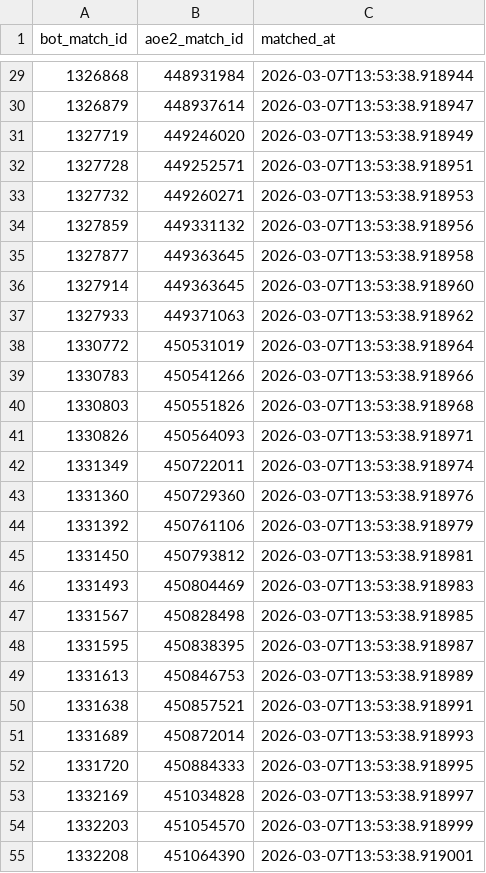
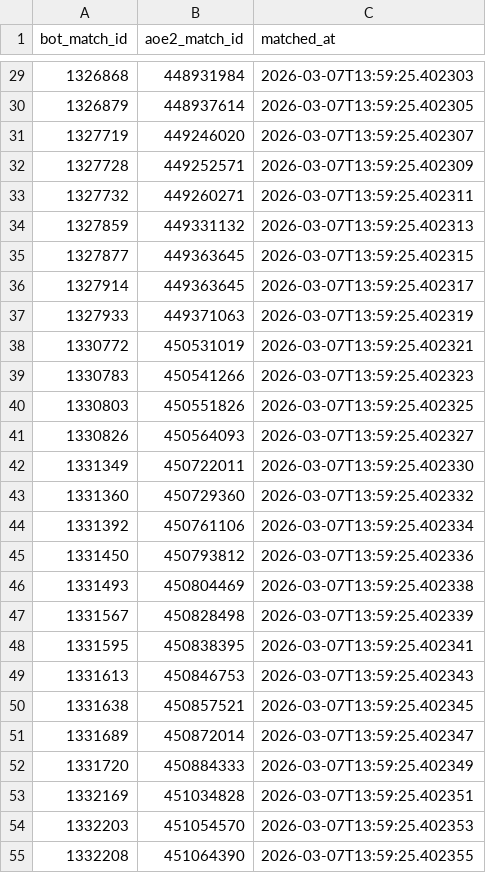
Before and after one commit to ddk220-light/NammaPUBobot, a CSV file: data/match_id_map.csv, drawn as a sheet; only a part is shown, gaps mark what is left out; the diff covers the shown part only.

```diff
--- a/data/match_id_map.csv
+++ b/data/match_id_map.csv
@@ -29,27 +29,27 @@ bot_match_id,aoe2_match_id,matched_at
-1326868,448931984,2026-03-07T13:53:38.918944
-1326879,448937614,2026-03-07T13:53:38.918947
-1327719,449246020,2026-03-07T13:53:38.918949
-1327728,449252571,2026-03-07T13:53:38.918951
-1327732,449260271,2026-03-07T13:53:38.918953
-1327859,449331132,2026-03-07T13:53:38.918956
-1327877,449363645,2026-03-07T13:53:38.918958
-1327914,449363645,2026-03-07T13:53:38.918960
-1327933,449371063,2026-03-07T13:53:38.918962
-1330772,450531019,2026-03-07T13:53:38.918964
-1330783,450541266,2026-03-07T13:53:38.918966
-1330803,450551826,2026-03-07T13:53:38.918968
-1330826,450564093,2026-03-07T13:53:38.918971
-1331349,450722011,2026-03-07T13:53:38.918974
-1331360,450729360,2026-03-07T13:53:38.918976
-1331392,450761106,2026-03-07T13:53:38.918979
-1331450,450793812,2026-03-07T13:53:38.918981
-1331493,450804469,2026-03-07T13:53:38.918983
-1331567,450828498,2026-03-07T13:53:38.918985
-1331595,450838395,2026-03-07T13:53:38.918987
-1331613,450846753,2026-03-07T13:53:38.918989
-1331638,450857521,2026-03-07T13:53:38.918991
-1331689,450872014,2026-03-07T13:53:38.918993
-1331720,450884333,2026-03-07T13:53:38.918995
-1332169,451034828,2026-03-07T13:53:38.918997
-1332203,451054570,2026-03-07T13:53:38.918999
-1332208,451064390,2026-03-07T13:53:38.919001
+1326868,448931984,2026-03-07T13:59:25.402303
+1326879,448937614,2026-03-07T13:59:25.402305
+1327719,449246020,2026-03-07T13:59:25.402307
+1327728,449252571,2026-03-07T13:59:25.402309
+1327732,449260271,2026-03-07T13:59:25.402311
+1327859,449331132,2026-03-07T13:59:25.402313
+1327877,449363645,2026-03-07T13:59:25.402315
+1327914,449363645,2026-03-07T13:59:25.402317
+1327933,449371063,2026-03-07T13:59:25.402319
+1330772,450531019,2026-03-07T13:59:25.402321
+1330783,450541266,2026-03-07T13:59:25.402323
+1330803,450551826,2026-03-07T13:59:25.402325
+1330826,450564093,2026-03-07T13:59:25.402327
+1331349,450722011,2026-03-07T13:59:25.402330
+1331360,450729360,2026-03-07T13:59:25.402332
+1331392,450761106,2026-03-07T13:59:25.402334
+1331450,450793812,2026-03-07T13:59:25.402336
+1331493,450804469,2026-03-07T13:59:25.402338
+1331567,450828498,2026-03-07T13:59:25.402339
+1331595,450838395,2026-03-07T13:59:25.402341
+1331613,450846753,2026-03-07T13:59:25.402343
+1331638,450857521,2026-03-07T13:59:25.402345
+1331689,450872014,2026-03-07T13:59:25.402347
+1331720,450884333,2026-03-07T13:59:25.402349
+1332169,451034828,2026-03-07T13:59:25.402351
+1332203,451054570,2026-03-07T13:59:25.402353
+1332208,451064390,2026-03-07T13:59:25.402355
```
Also changed, not shown: 162 edited cells elsewhere in this file, 2 other files.
